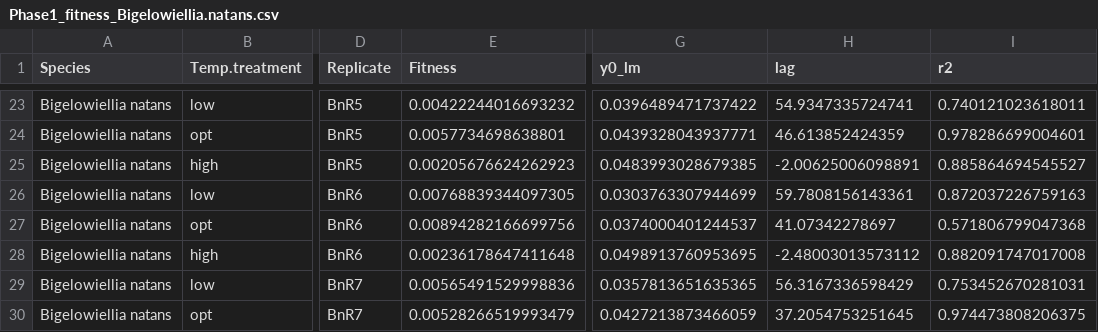
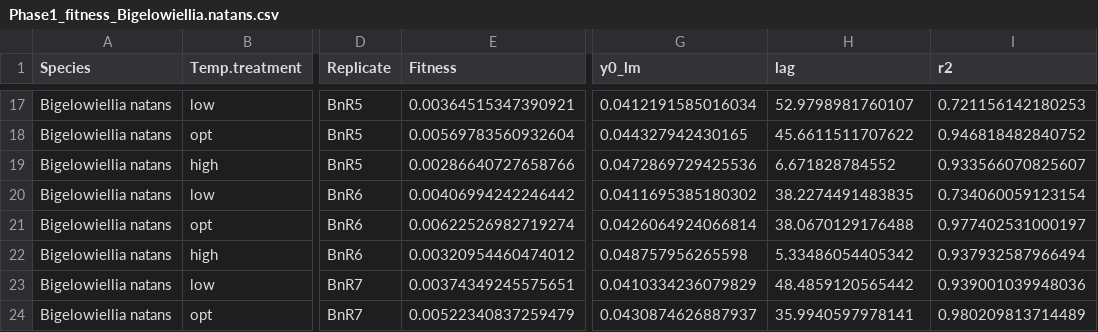
Before and after one commit to celina-baines/DispNet-Temperature-Dependent-Dispersal, a CSV file: raw_data/Phase1_fitness_Bigelowiellia.natans.csv, drawn as a sheet; only a part is shown, gaps mark what is left out; addresses are those after the commit; the diff covers the shown part only; the diff names each change by its address in the sheet, - before the commit and + after, or states it on an @@ line.

Commit message:
ran the markdown script with the new updated data for Bigelowiellia natans fitness

```diff
--- a/raw_data/Phase1_fitness_Bigelowiellia.natans.csv
+++ b/raw_data/Phase1_fitness_Bigelowiellia.natans.csv
-E17 (Fitness): 0.00422244016693232
+E17 (Fitness): 0.00364515347390921
-G17 (y0_lm): 0.0396489471737422
+G17 (y0_lm): 0.0412191585016034
-H17 (lag): 54.9347335724741
+H17 (lag): 52.9798981760107
-I17 (r2): 0.740121023618011
+I17 (r2): 0.721156142180253
-E18 (Fitness): 0.0057734698638801
+E18 (Fitness): 0.00569783560932604
-G18 (y0_lm): 0.0439328043937771
+G18 (y0_lm): 0.044327942430165
-H18 (lag): 46.613852424359
+H18 (lag): 45.6611511707622
-I18 (r2): 0.978286699004601
+I18 (r2): 0.946818482840752
-E19 (Fitness): 0.00205676624262923
+E19 (Fitness): 0.00286640727658766
-G19 (y0_lm): 0.0483993028679385
+G19 (y0_lm): 0.0472869729425536
-H19 (lag): -2.00625006098891
+H19 (lag): 6.671828784552
-I19 (r2): 0.885864694545527
+I19 (r2): 0.933566070825607
-E20 (Fitness): 0.00768839344097305
+E20 (Fitness): 0.00406994242246442
-G20 (y0_lm): 0.0303763307944699
+G20 (y0_lm): 0.0411695385180302
-H20 (lag): 59.7808156143361
+H20 (lag): 38.2274491483835
-I20 (r2): 0.872037226759163
+I20 (r2): 0.734060059123154
-E21 (Fitness): 0.00894282166699756
+E21 (Fitness): 0.00622526982719274
-G21 (y0_lm): 0.0374000401244537
+G21 (y0_lm): 0.0426064924066814
-H21 (lag): 41.07342278697
+H21 (lag): 38.0670129176488
-I21 (r2): 0.571806799047368
+I21 (r2): 0.977402531000197
-E22 (Fitness): 0.00236178647411648
+E22 (Fitness): 0.00320954460474012
-G22 (y0_lm): 0.0498913760953695
+G22 (y0_lm): 0.048757956265598
-H22 (lag): -2.48003013573112
+H22 (lag): 5.33486054405342
-I22 (r2): 0.882091747017008
+I22 (r2): 0.937932587966494
-E23 (Fitness): 0.00565491529998836
+E23 (Fitness): 0.00374349245575651
-G23 (y0_lm): 0.0357813651635365
+G23 (y0_lm): 0.0410334236079829
-H23 (lag): 56.3167336598429
+H23 (lag): 48.4859120565442
-I23 (r2): 0.753452670281031
+I23 (r2): 0.939001039948036
-E24 (Fitness): 0.00528266519993479
+E24 (Fitness): 0.00522340837259479
-G24 (y0_lm): 0.0427213873466059
+G24 (y0_lm): 0.0430874626887937
-H24 (lag): 37.2054753251645
+H24 (lag): 35.9940597978141
-I24 (r2): 0.974473808206375
+I24 (r2): 0.980209813714489
```
Also changed, not shown: 6 removed rows and 84 edited cells elsewhere in this file, 5 other files.
